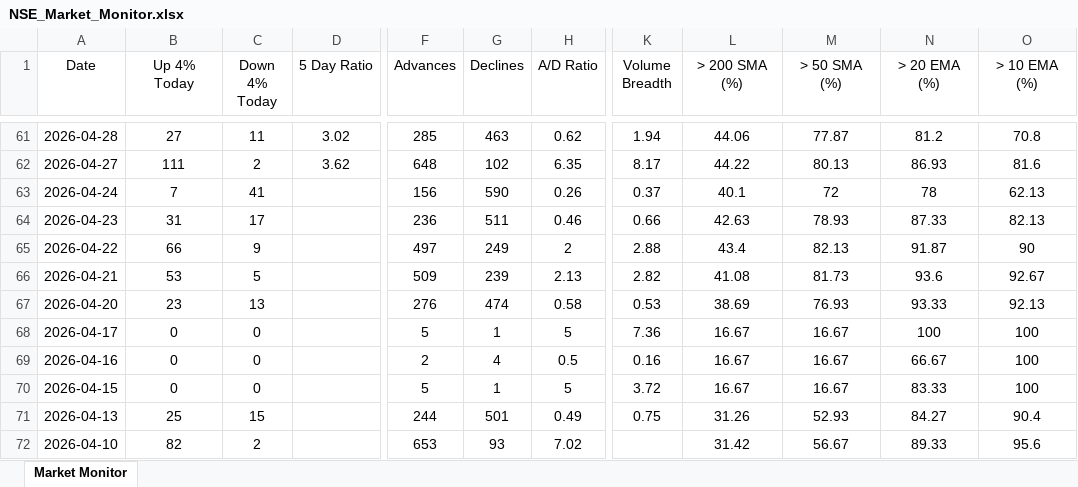
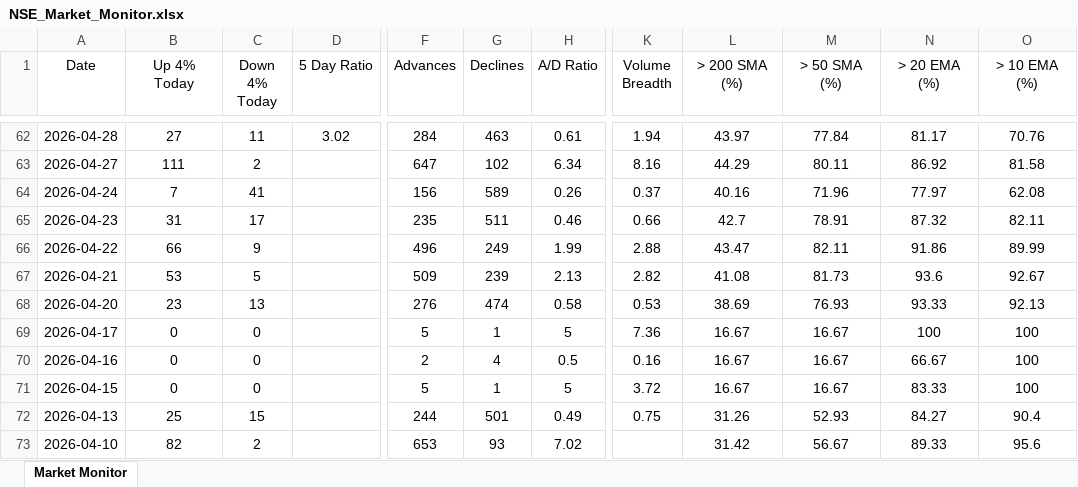
Before and after one commit to chethanshivaraju94-netizen/nse-market-monitor, an Excel workbook: NSE_Market_Monitor.xlsx, sheet Market Monitor, drawn as a sheet; only a part is shown, gaps mark what is left out; values as stored, in another font and other column widths than the file's, no borders; conditional formats not drawn; addresses are those after the commit; the diff covers the shown part only; the diff names each change by its address in the sheet, - before the commit and + after, or states it on an @@ line.

```diff
--- a/NSE_Market_Monitor.xlsx (sheet Market Monitor)
+++ b/NSE_Market_Monitor.xlsx (sheet Market Monitor)
-F62 (Advances): 285
+F62 (Advances): 284
-H62 (A/D Ratio): 0.62
+H62 (A/D Ratio): 0.61
-L62 (> 200 SMA (%)): 44.06
+L62 (> 200 SMA (%)): 43.97
-M62 (> 50 SMA (%)): 77.87
+M62 (> 50 SMA (%)): 77.84
-N62 (> 20 EMA (%)): 81.2
+N62 (> 20 EMA (%)): 81.17
-O62 (> 10 EMA (%)): 70.8
+O62 (> 10 EMA (%)): 70.76
-D63 (5 Day Ratio): 3.62
+D63 (5 Day Ratio): (empty)
-F63 (Advances): 648
+F63 (Advances): 647
-H63 (A/D Ratio): 6.35
+H63 (A/D Ratio): 6.34
-K63 (Volume Breadth): 8.17
+K63 (Volume Breadth): 8.16
-L63 (> 200 SMA (%)): 44.22
+L63 (> 200 SMA (%)): 44.29
-M63 (> 50 SMA (%)): 80.13
+M63 (> 50 SMA (%)): 80.11
-N63 (> 20 EMA (%)): 86.93
+N63 (> 20 EMA (%)): 86.92
-O63 (> 10 EMA (%)): 81.6
+O63 (> 10 EMA (%)): 81.58
-G64 (Declines): 590
+G64 (Declines): 589
-L64 (> 200 SMA (%)): 40.1
+L64 (> 200 SMA (%)): 40.16
-M64 (> 50 SMA (%)): 72
+M64 (> 50 SMA (%)): 71.96
-N64 (> 20 EMA (%)): 78
+N64 (> 20 EMA (%)): 77.97
-O64 (> 10 EMA (%)): 62.13
+O64 (> 10 EMA (%)): 62.08
-F65 (Advances): 236
+F65 (Advances): 235
-L65 (> 200 SMA (%)): 42.63
+L65 (> 200 SMA (%)): 42.7
-M65 (> 50 SMA (%)): 78.93
+M65 (> 50 SMA (%)): 78.91
-N65 (> 20 EMA (%)): 87.33
+N65 (> 20 EMA (%)): 87.32
-O65 (> 10 EMA (%)): 82.13
+O65 (> 10 EMA (%)): 82.11
-F66 (Advances): 497
+F66 (Advances): 496
-H66 (A/D Ratio): 2
+H66 (A/D Ratio): 1.99
-L66 (> 200 SMA (%)): 43.4
+L66 (> 200 SMA (%)): 43.47
-M66 (> 50 SMA (%)): 82.13
+M66 (> 50 SMA (%)): 82.11
-N66 (> 20 EMA (%)): 91.87
+N66 (> 20 EMA (%)): 91.86
-O66 (> 10 EMA (%)): 90
+O66 (> 10 EMA (%)): 89.99
```
Also changed, not shown: 1 added row and 379 edited cells elsewhere in this sheet, NSE_Sector_Monitor.xlsx.
